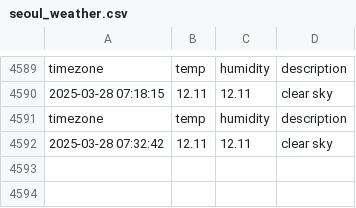
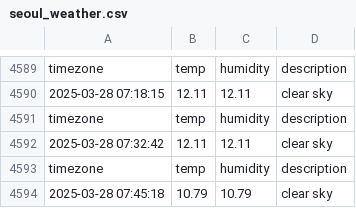
Before and after one commit to minseo0511/seoul_weather, a CSV file: seoul_weather.csv, drawn as a sheet; only a part is shown, gaps mark what is left out; the diff names each change by its address in the sheet, - before the commit and + after, or states it on an @@ line.

```diff
--- a/seoul_weather.csv
+++ b/seoul_weather.csv
+row 4593: timezone | temp | humidity | description
+row 4594: 2025-03-28 07:45:18 | 10.79 | 10.79 | clear sky
```
